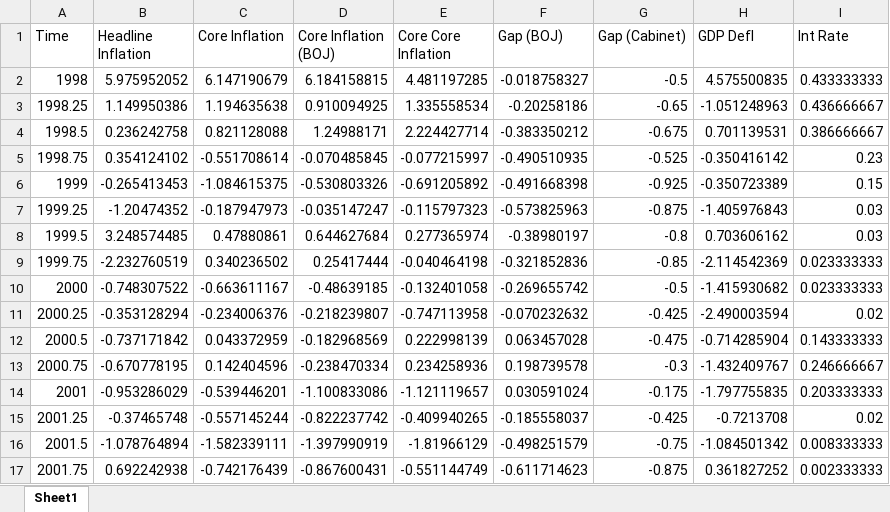
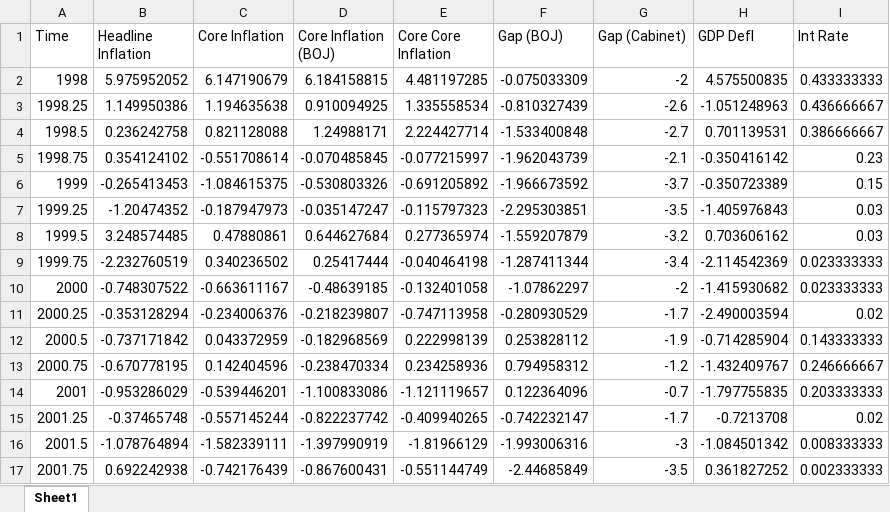
Before and after one commit to pcoyle24/de-uncertainty, an Excel workbook: Data/cleaned/data.xlsx, sheet Sheet1, drawn as a sheet; only a part is shown; values as stored, in another font and other column widths than the file's, no borders; the diff covers the shown part only; the diff names each change by its address in the sheet, - before the commit and + after, or states it on an @@ line.

```diff
--- a/Data/cleaned/data.xlsx (sheet Sheet1)
+++ b/Data/cleaned/data.xlsx (sheet Sheet1)
-F2 (Gap (BOJ)): -0.018758327
+F2 (Gap (BOJ)): -0.075033309
-G2 (Gap (Cabinet)): -0.5
+G2 (Gap (Cabinet)): -2
-F3 (Gap (BOJ)): -0.20258186
+F3 (Gap (BOJ)): -0.810327439
-G3 (Gap (Cabinet)): -0.65
+G3 (Gap (Cabinet)): -2.6
-F4 (Gap (BOJ)): -0.383350212
+F4 (Gap (BOJ)): -1.533400848
-G4 (Gap (Cabinet)): -0.675
+G4 (Gap (Cabinet)): -2.7
-F5 (Gap (BOJ)): -0.490510935
+F5 (Gap (BOJ)): -1.962043739
-G5 (Gap (Cabinet)): -0.525
+G5 (Gap (Cabinet)): -2.1
-F6 (Gap (BOJ)): -0.491668398
+F6 (Gap (BOJ)): -1.966673592
-G6 (Gap (Cabinet)): -0.925
+G6 (Gap (Cabinet)): -3.7
-F7 (Gap (BOJ)): -0.573825963
+F7 (Gap (BOJ)): -2.295303851
-G7 (Gap (Cabinet)): -0.875
+G7 (Gap (Cabinet)): -3.5
-F8 (Gap (BOJ)): -0.38980197
+F8 (Gap (BOJ)): -1.559207879
-G8 (Gap (Cabinet)): -0.8
+G8 (Gap (Cabinet)): -3.2
-F9 (Gap (BOJ)): -0.321852836
+F9 (Gap (BOJ)): -1.287411344
-G9 (Gap (Cabinet)): -0.85
+G9 (Gap (Cabinet)): -3.4
-F10 (Gap (BOJ)): -0.269655742
+F10 (Gap (BOJ)): -1.07862297
-G10 (Gap (Cabinet)): -0.5
+G10 (Gap (Cabinet)): -2
-F11 (Gap (BOJ)): -0.070232632
+F11 (Gap (BOJ)): -0.280930529
-G11 (Gap (Cabinet)): -0.425
+G11 (Gap (Cabinet)): -1.7
-F12 (Gap (BOJ)): 0.063457028
+F12 (Gap (BOJ)): 0.253828112
-G12 (Gap (Cabinet)): -0.475
+G12 (Gap (Cabinet)): -1.9
-F13 (Gap (BOJ)): 0.198739578
+F13 (Gap (BOJ)): 0.794958312
-G13 (Gap (Cabinet)): -0.3
+G13 (Gap (Cabinet)): -1.2
-F14 (Gap (BOJ)): 0.030591024
+F14 (Gap (BOJ)): 0.122364096
-G14 (Gap (Cabinet)): -0.175
+G14 (Gap (Cabinet)): -0.7
-F15 (Gap (BOJ)): -0.185558037
+F15 (Gap (BOJ)): -0.742232147
-G15 (Gap (Cabinet)): -0.425
+G15 (Gap (Cabinet)): -1.7
-F16 (Gap (BOJ)): -0.498251579
+F16 (Gap (BOJ)): -1.993006316
-G16 (Gap (Cabinet)): -0.75
+G16 (Gap (Cabinet)): -3
-F17 (Gap (BOJ)): -0.611714623
+F17 (Gap (BOJ)): -2.44685849
-G17 (Gap (Cabinet)): -0.875
+G17 (Gap (Cabinet)): -3.5
```
Also changed, not shown: 170 edited cells elsewhere in this sheet, 27 other files.
